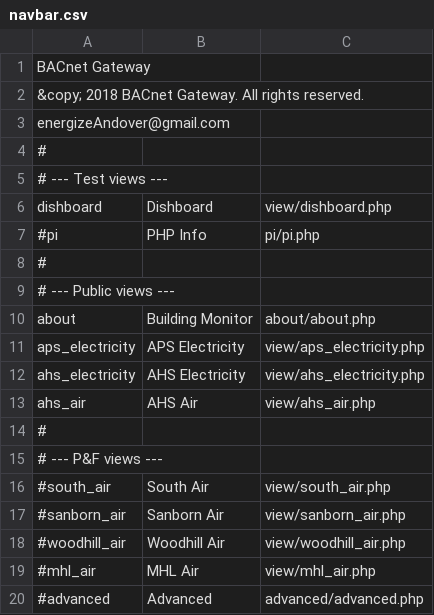
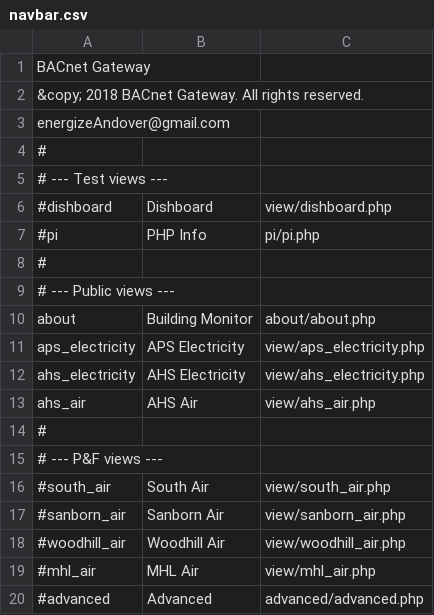
Before and after one commit to navkal/bgt, a CSV file: navbar.csv, drawn as a sheet.

Commit message:
Migrate obsolete tab view to Bootstrap 4

```diff
--- a/navbar.csv
+++ b/navbar.csv
@@ -5,3 +5,3 @@ energizeAndover@gmail.com
 # --- Test views ---
-dishboard,Dishboard,view/dishboard.php
+#dishboard,Dishboard,view/dishboard.php
 #pi,PHP Info, pi/pi.php
```
